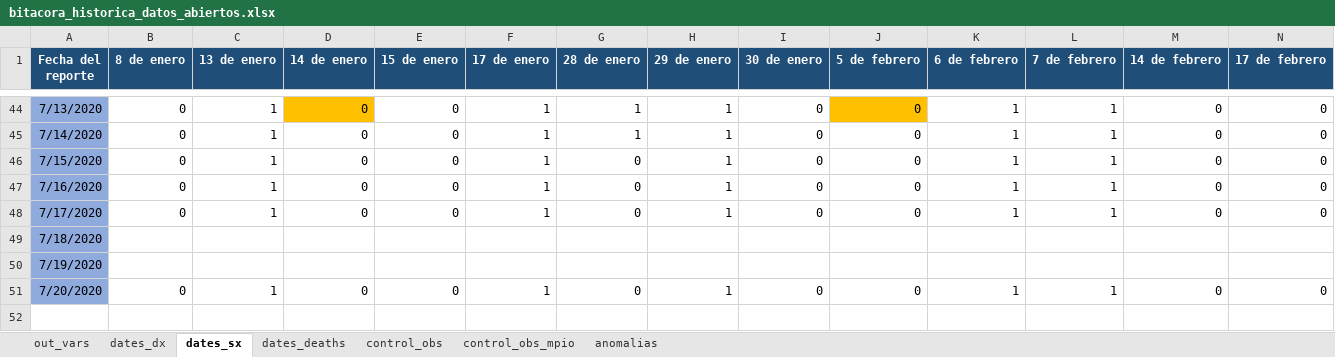
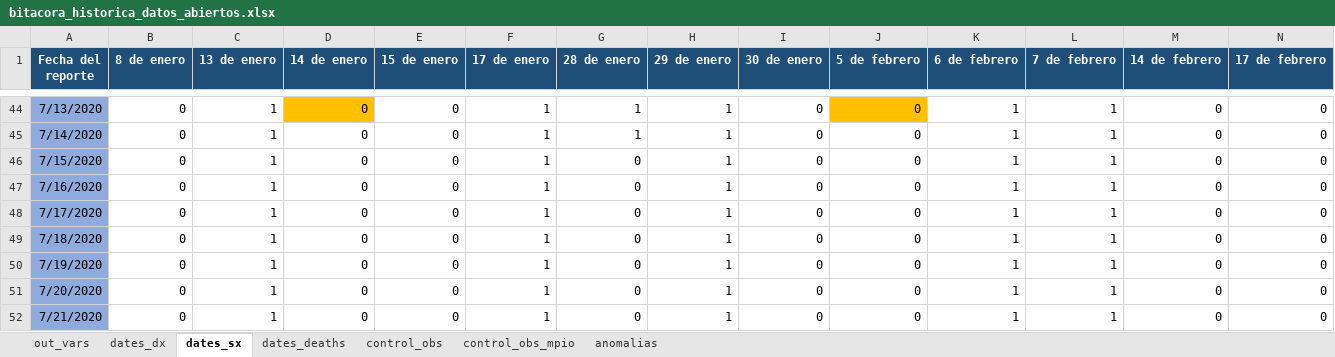
Before and after one commit to PADeCI/covid19-mx-data, an Excel workbook: data-validation/bitacora_historica_datos_abiertos.xlsx, sheet dates_sx, drawn as a sheet; only a part is shown, gaps mark what is left out; values as stored, in another font and other column widths than the file's, no borders; the diff names each change by its address in the sheet, - before the commit and + after, or states it on an @@ line.

Commit message:
Raw and Clean Data from SSA for July 21th

```diff
--- a/data-validation/bitacora_historica_datos_abiertos.xlsx (sheet dates_sx)
+++ b/data-validation/bitacora_historica_datos_abiertos.xlsx (sheet dates_sx)
-B49:B50 (8 de enero): (empty)
+B49:B50 (8 de enero): 0
-C49:C50 (13 de enero): (empty)
+C49:C50 (13 de enero): 1
-D49:D50 (14 de enero): (empty)
+D49:D50 (14 de enero): 0
-E49:E50 (15 de enero): (empty)
+E49:E50 (15 de enero): 0
-F49:F50 (17 de enero): (empty)
+F49:F50 (17 de enero): 1
-G49:G50 (28 de enero): (empty)
+G49:G50 (28 de enero): 0
-H49:H50 (29 de enero): (empty)
+H49:H50 (29 de enero): 1
-I49:I50 (30 de enero): (empty)
+I49:I50 (30 de enero): 0
-J49:J50 (5 de febrero): (empty)
+J49:J50 (5 de febrero): 0
-K49:K50 (6 de febrero): (empty)
+K49:K50 (6 de febrero): 1
-L49:L50 (7 de febrero): (empty)
+L49:L50 (7 de febrero): 1
-M49:M50 (14 de febrero): (empty)
+M49:M50 (14 de febrero): 0
-N49:N50 (17 de febrero): (empty)
+N49:N50 (17 de febrero): 0
+row 52: 7/21/2020 | 0 | 1 | 0 | 0 | 1 | 0 | 1 | 0 | 0 | 1 | 1 | 0 | 0
```
Also changed, not shown: sheet dates_dx, sheet out_vars, sheet dates_deaths, sheet control_obs, data-validation/bitacora_historica_tablero_oficial.xlsx, 4 other files.
